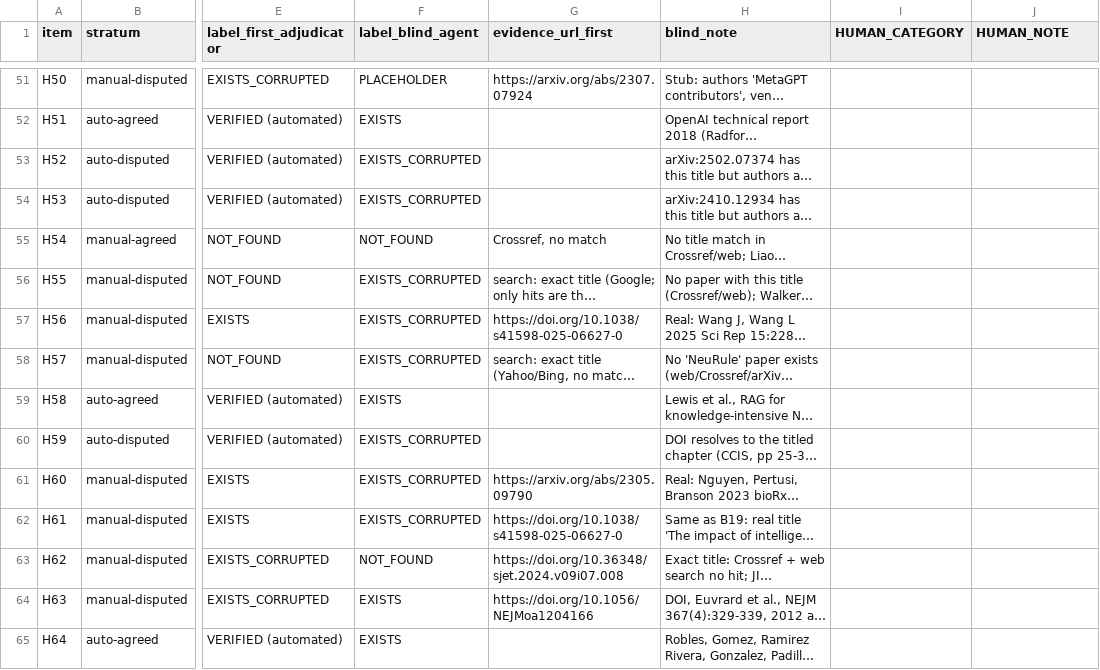
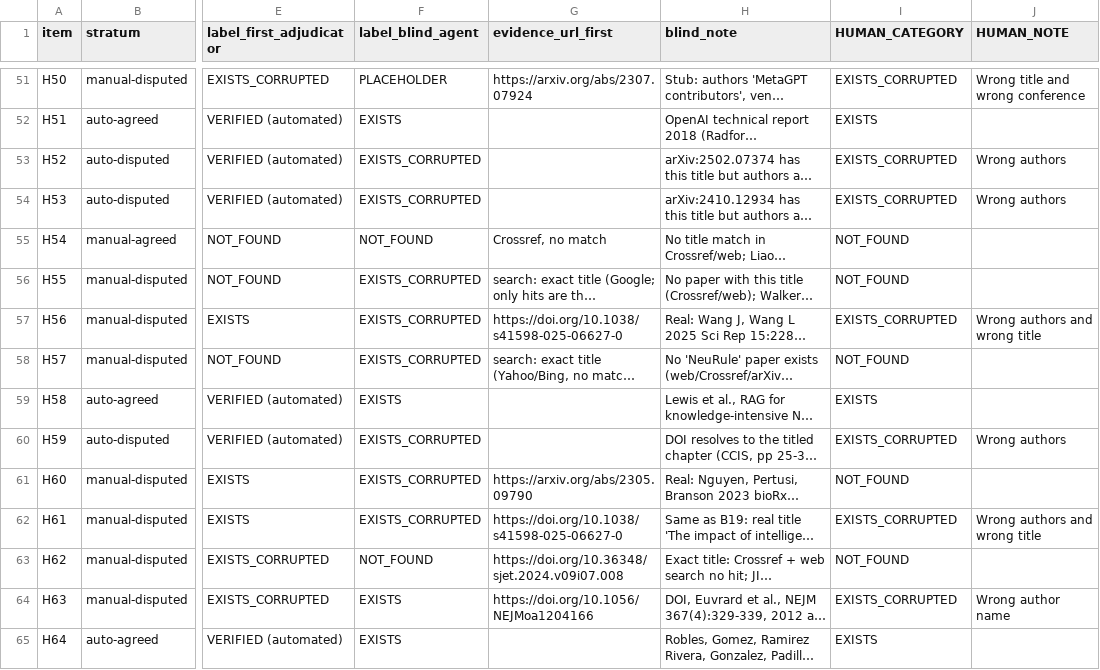
Before and after one commit to publishfun-admin/agents4science-citation-audit, a CSV file: data/adjudication/blind/human_coding_sheet.csv, drawn as a sheet; only a part is shown, gaps mark what is left out; long unchanged cells end in …; the diff covers the shown part only; the diff names each change by its address in the sheet, - before the commit and + after, or states it on an @@ line.

```diff
--- a/data/adjudication/blind/human_coding_sheet.csv
+++ b/data/adjudication/blind/human_coding_sheet.csv
-I51 (HUMAN_CATEGORY): (empty)
+I51 (HUMAN_CATEGORY): EXISTS_CORRUPTED
-J51 (HUMAN_NOTE): (empty)
+J51 (HUMAN_NOTE): Wrong title and wrong conference
-I52 (HUMAN_CATEGORY): (empty)
+I52 (HUMAN_CATEGORY): EXISTS
-I53:I54 (HUMAN_CATEGORY): (empty)
+I53:I54 (HUMAN_CATEGORY): EXISTS_CORRUPTED
-J53:J54 (HUMAN_NOTE): (empty)
+J53:J54 (HUMAN_NOTE): Wrong authors
-I55:I56 (HUMAN_CATEGORY): (empty)
+I55:I56 (HUMAN_CATEGORY): NOT_FOUND
-I57 (HUMAN_CATEGORY): (empty)
+I57 (HUMAN_CATEGORY): EXISTS_CORRUPTED
-J57 (HUMAN_NOTE): (empty)
+J57 (HUMAN_NOTE): Wrong authors and wrong title
-I58 (HUMAN_CATEGORY): (empty)
+I58 (HUMAN_CATEGORY): NOT_FOUND
-I59 (HUMAN_CATEGORY): (empty)
+I59 (HUMAN_CATEGORY): EXISTS
-I60 (HUMAN_CATEGORY): (empty)
+I60 (HUMAN_CATEGORY): EXISTS_CORRUPTED
-J60 (HUMAN_NOTE): (empty)
+J60 (HUMAN_NOTE): Wrong authors
-I61 (HUMAN_CATEGORY): (empty)
+I61 (HUMAN_CATEGORY): NOT_FOUND
-I62 (HUMAN_CATEGORY): (empty)
+I62 (HUMAN_CATEGORY): EXISTS_CORRUPTED
-J62 (HUMAN_NOTE): (empty)
+J62 (HUMAN_NOTE): Wrong authors and wrong title
-I63 (HUMAN_CATEGORY): (empty)
+I63 (HUMAN_CATEGORY): NOT_FOUND
-I64 (HUMAN_CATEGORY): (empty)
+I64 (HUMAN_CATEGORY): EXISTS_CORRUPTED
-J64 (HUMAN_NOTE): (empty)
+J64 (HUMAN_NOTE): Wrong author name
-I65 (HUMAN_CATEGORY): (empty)
+I65 (HUMAN_CATEGORY): EXISTS
```
Also changed, not shown: 76 edited cells elsewhere in this file, 12 other files.
